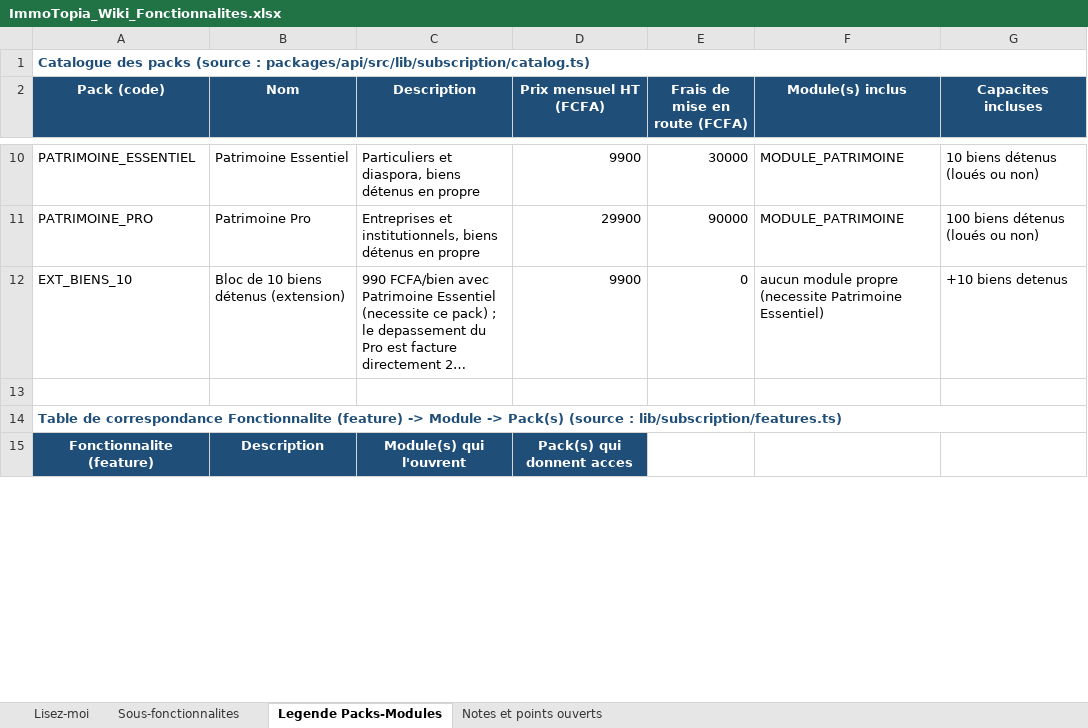
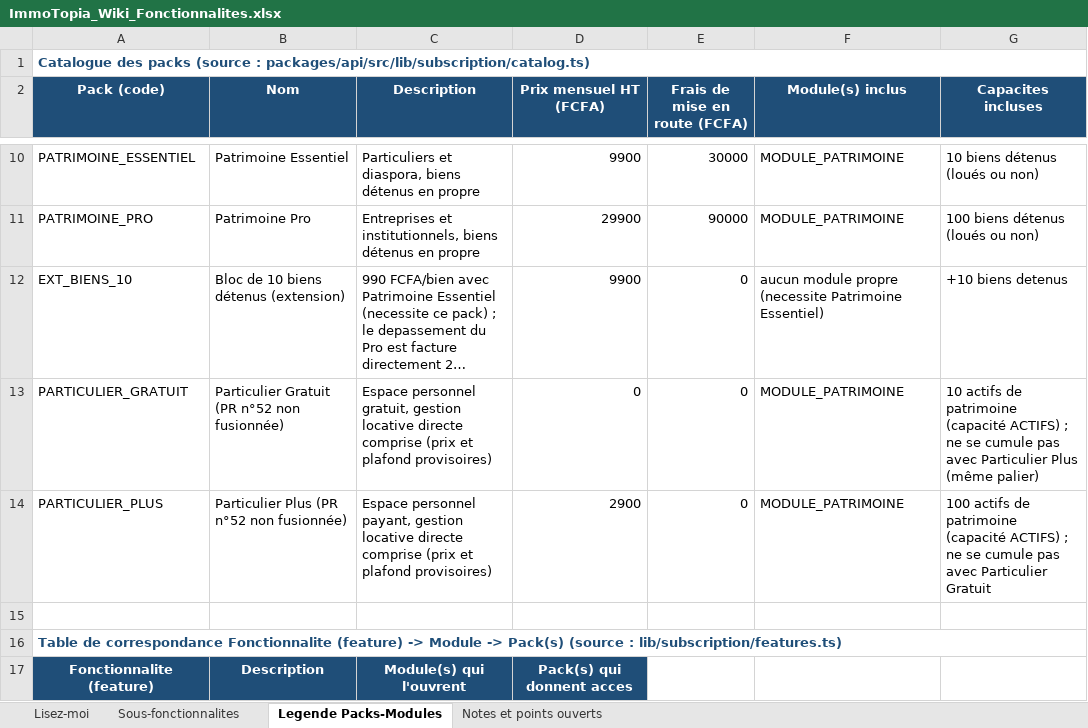
Before and after one commit to bkourouma/immotopia, an Excel workbook: docs/fonctionnalites/ImmoTopia_Wiki_Fonctionnalites.xlsx, sheet Legende Packs-Modules, drawn as a sheet; only a part is shown, gaps mark what is left out; long unchanged cells end in …; values as stored, in another font and other column widths than the file's, no borders; table styles not drawn; the diff covers the shown part only; the diff names each change by its address in the sheet, - before the commit and + after, or states it on an @@ line.

```diff
--- a/docs/fonctionnalites/ImmoTopia_Wiki_Fonctionnalites.xlsx (sheet Legende Packs-Modules)
+++ b/docs/fonctionnalites/ImmoTopia_Wiki_Fonctionnalites.xlsx (sheet Legende Packs-Modules)
+row 13: PARTICULIER_GRATUIT | Particulier Gratuit (PR n°52 non fusionnée) | Espace personnel gratuit, gestion locative directe comprise (prix et plafond provisoires) | 0 | 0 | MODULE_PATRIMOINE | 10 actifs de patrimoine (capacité ACTIFS) ; ne se cumule pas avec Particulier Plus (même palier)
+row 14: PARTICULIER_PLUS | Particulier Plus (PR n°52 non fusionnée) | Espace personnel payant, gestion locative directe comprise (prix et plafond provisoires) | 2900 | 0 | MODULE_PATRIMOINE | 100 actifs de patrimoine (capacité ACTIFS) ; ne se cumule pas avec Particulier Gratuit
```
Also changed, not shown: 3 edited cells elsewhere in this sheet, sheet Sous-fonctionnalites, sheet Notes et points ouverts, sheet Lisez-moi, 3 other files.
